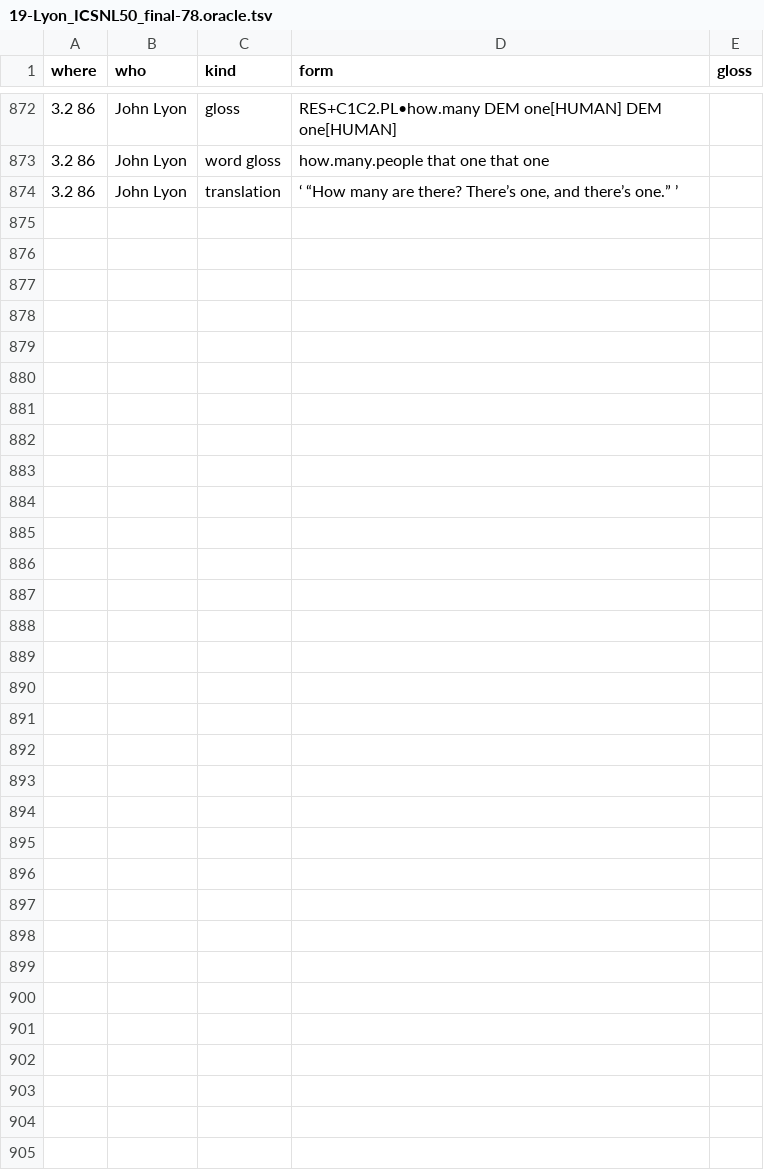
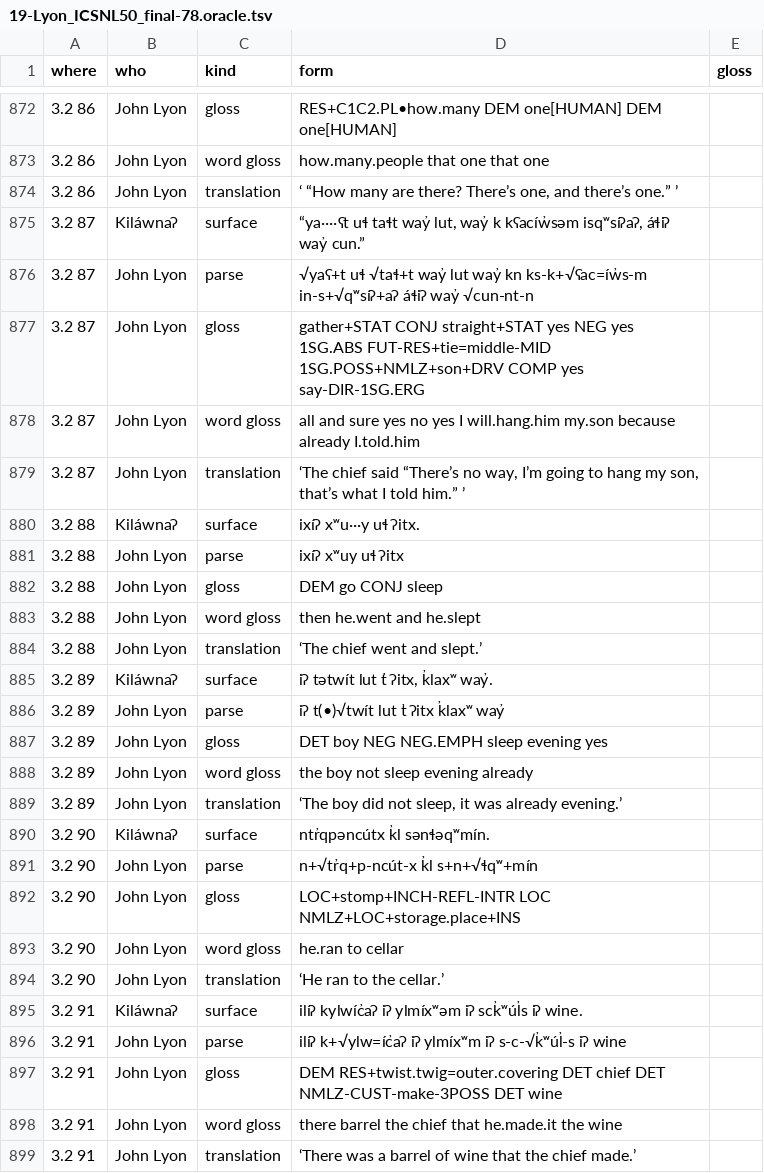
Before and after one commit to dstroy0/MMgr, a TSV file: tools/dev_env/Salishan/hand_extraction/19-Lyon_ICSNL50_final-78.oracle.tsv, drawn as a sheet; only a part is shown, gaps mark what is left out; the diff names each change by its address in the sheet, - before the commit and + after, or states it on an @@ line.

```diff
--- a/tools/dev_env/Salishan/hand_extraction/19-Lyon_ICSNL50_final-78.oracle.tsv
+++ b/tools/dev_env/Salishan/hand_extraction/19-Lyon_ICSNL50_final-78.oracle.tsv
+row 875: 3.2 87 | Kiláwnaʔ | surface | “ya····ʕt uɬ taɬt way̓ lut, way̓ k kʕacíw̓səm isqʷsíʔaʔ, áɬiʔ way̓ cun.”
+row 876: 3.2 87 | John Lyon | parse | √yaʕ+t uɬ √taɬ+t way̓ lut way̓ kn ks-k+√ʕac=íw̓s-m in-s+√qʷsíʔ+aʔ áɬiʔ way̓ √cun-nt-n
+row 877: 3.2 87 | John Lyon | gloss | gather+STAT CONJ straight+STAT yes NEG yes 1SG.ABS FUT-RES+tie=middle-MID 1SG.POSS+NMLZ+son+DRV COMP yes say-DIR-1SG.ERG
+row 878: 3.2 87 | John Lyon | word gloss | all and sure yes no yes I will.hang.him my.son because already I.told.him
+row 879: 3.2 87 | John Lyon | translation | ‘The chief said “There’s no way, I’m going to hang my son, that’s what I told him.” ’
+row 880: 3.2 88 | Kiláwnaʔ | surface | ixíʔ xʷu···y uɬ ʔitx.
+row 881: 3.2 88 | John Lyon | parse | ixíʔ xʷuy uɬ ʔitx
+row 882: 3.2 88 | John Lyon | gloss | DEM go CONJ sleep
+row 883: 3.2 88 | John Lyon | word gloss | then he.went and he.slept
+row 884: 3.2 88 | John Lyon | translation | ‘The chief went and slept.’
+row 885: 3.2 89 | Kiláwnaʔ | surface | iʔ tətwít lut t̓ ʔitx, k̓laxʷ way̓.
+row 886: 3.2 89 | John Lyon | parse | iʔ t(•)√twít lut t̓ ʔitx k̓laxʷ way̓
+row 887: 3.2 89 | John Lyon | gloss | DET boy NEG NEG.EMPH sleep evening yes
+row 888: 3.2 89 | John Lyon | word gloss | the boy not sleep evening already
+row 889: 3.2 89 | John Lyon | translation | ‘The boy did not sleep, it was already evening.’
+row 890: 3.2 90 | Kiláwnaʔ | surface | ntr̓qpəncútx k̓l sənɬəqʷmín.
+row 891: 3.2 90 | John Lyon | parse | n+√tr̓q+p-ncút-x k̓l s+n+√ɬqʷ+mín
+row 892: 3.2 90 | John Lyon | gloss | LOC+stomp+INCH-REFL-INTR LOC NMLZ+LOC+storage.place+INS
+row 893: 3.2 90 | John Lyon | word gloss | he.ran to cellar
+row 894: 3.2 90 | John Lyon | translation | ‘He ran to the cellar.’
+row 895: 3.2 91 | Kiláwnaʔ | surface | ilíʔ kylwíc̓aʔ iʔ ylmíxʷəm iʔ sck̓ʷúl̓s iʔ wine.
+row 896: 3.2 91 | John Lyon | parse | ilíʔ k+√ylw=íc̓aʔ iʔ ylmíxʷm iʔ s-c-√k̓ʷúl̓-s iʔ wine
+row 897: 3.2 91 | John Lyon | gloss | DEM RES+twist.twig=outer.covering DET chief DET NMLZ-CUST-make-3POSS DET wine
+row 898: 3.2 91 | John Lyon | word gloss | there barrel the chief that he.made.it the wine
+row 899: 3.2 91 | John Lyon | translation | ‘There was a barrel of wine that the chief made.’
```
